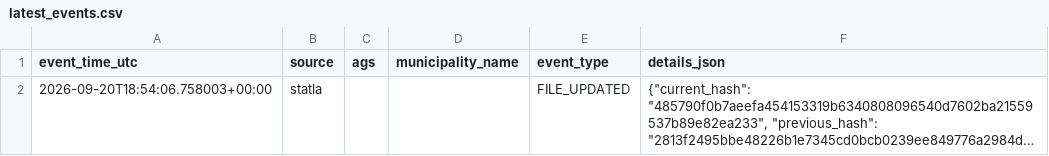
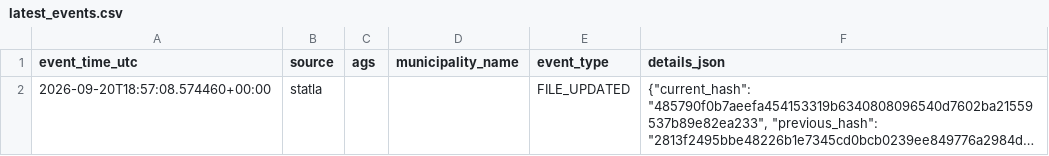
Before and after one commit to volzinnovation/wahl-monitor.de, a CSV file: data/2026-mv/reports/latest_events.csv, drawn as a sheet; long unchanged cells end in …; the diff names each change by its address in the sheet, - before the commit and + after, or states it on an @@ line.

```diff
--- a/data/2026-mv/reports/latest_events.csv
+++ b/data/2026-mv/reports/latest_events.csv
-A2 (event_time_utc): 2026-09-20T18:54:06.758003+00:00
+A2 (event_time_utc): 2026-09-20T18:57:08.574460+00:00
```
Also changed, not shown: data/2026-be/latest/official-results-source.csv, data/2026-be/latest/statla_party_results.csv, 7 other files.
